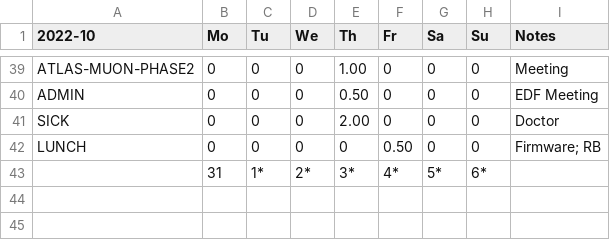
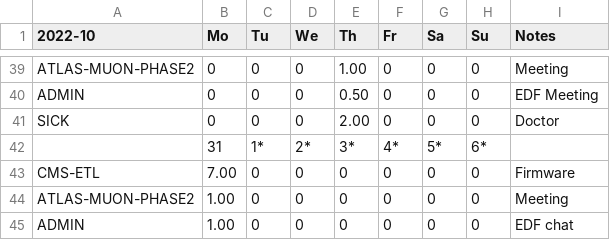
Before and after one commit to andrewpeck/edf-timesheet, a CSV file: csv/2022-10-Summary.csv, drawn as a sheet; only a part is shown, gaps mark what is left out.

```diff
--- a/csv/2022-10-Summary.csv
+++ b/csv/2022-10-Summary.csv
@@ -41,3 +41,5 @@ ADMIN,0,0,0,0.50,0,0,0,EDF Meeting
 SICK,0,0,0,2.00,0,0,0,Doctor
-LUNCH,0,0,0,0,0.50,0,0,Firmware; RB
 ,31,1*,2*,3*,4*,5*,6*,
+CMS-ETL,7.00,0,0,0,0,0,0,Firmware
+ATLAS-MUON-PHASE2,1.00,0,0,0,0,0,0,Meeting
+ADMIN,1.00,0,0,0,0,0,0,EDF chat
```
Also changed, not shown: csv/2022-10.csv, 13 other files.
